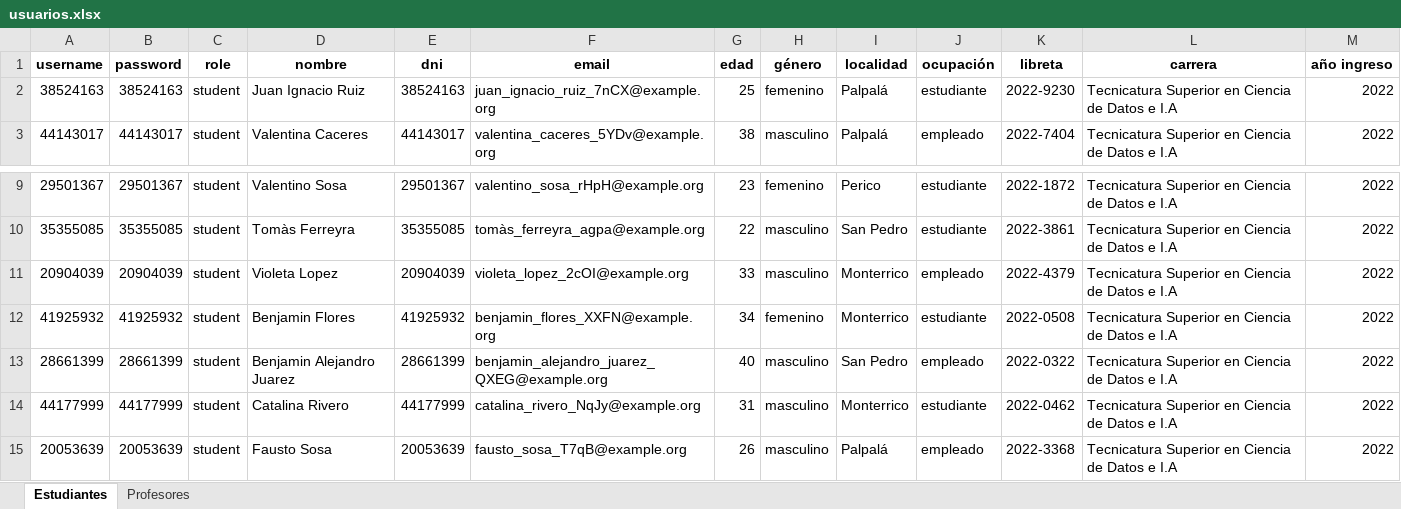
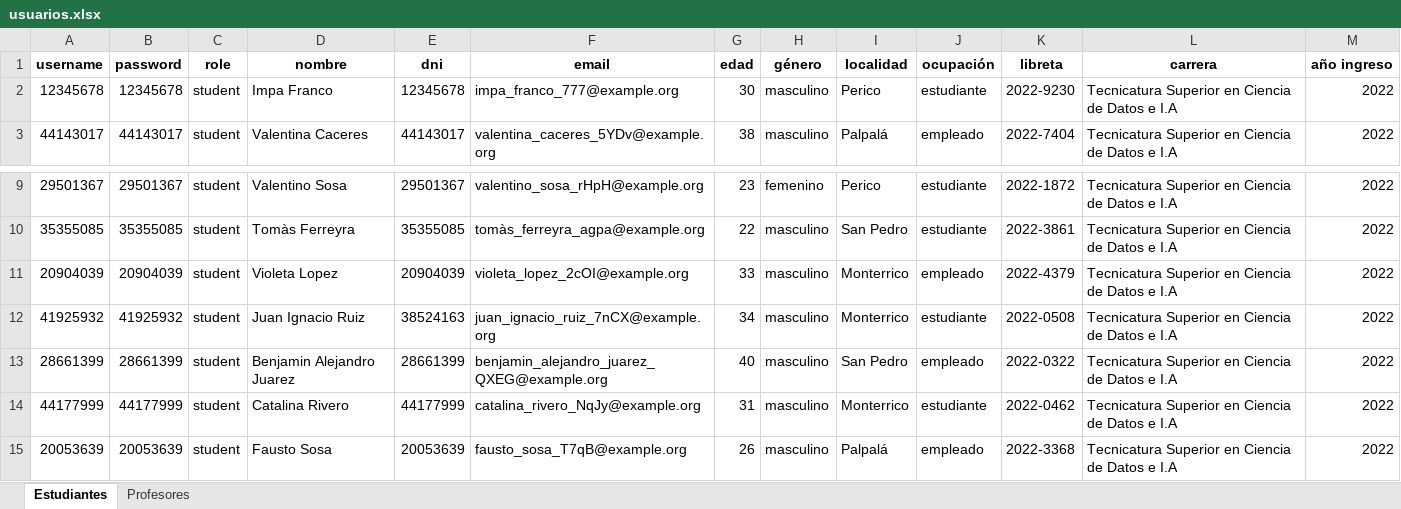
Before and after one commit to emaimp/mesas-examen, an Excel workbook: resources/usuarios.xlsx, sheet Estudiantes, drawn as a sheet; only a part is shown, gaps mark what is left out; values as stored, in another font and other column widths than the file's, no borders; removed rows and columns are numbered as before the commit, all else as after; the diff names each change by its address in the sheet, - before the commit and + after, or states it on an @@ line.

```diff
--- a/resources/usuarios.xlsx (sheet Estudiantes)
+++ b/resources/usuarios.xlsx (sheet Estudiantes)
-row 2: 38524163 | 38524163 | student | Juan Ignacio Ruiz | 38524163 | juan_ignacio_ruiz_7nCX@example.org | 25 | femenino | Palpalá | estudiante | 2022-9230 | Tecnicatura Superior en Ciencia de Datos e I.A | 2022
+row 2: 12345678 | 12345678 | student | Impa Franco | 12345678 | impa_franco_777@example.org | 30 | masculino | Perico | estudiante | 2022-9230 | Tecnicatura Superior en Ciencia de Datos e I.A | 2022
-D12 (nombre): Benjamin Flores
+D12 (nombre): Juan Ignacio Ruiz
-E12 (dni): 41925932
+E12 (dni): 38524163
-F12 (email): benjamin_flores_XXFN@example.org
+F12 (email): juan_ignacio_ruiz_7nCX@example.org
-H12 (género): femenino
+H12 (género): masculino
```
Also changed, not shown: sheet Profesores, 9 other files.
